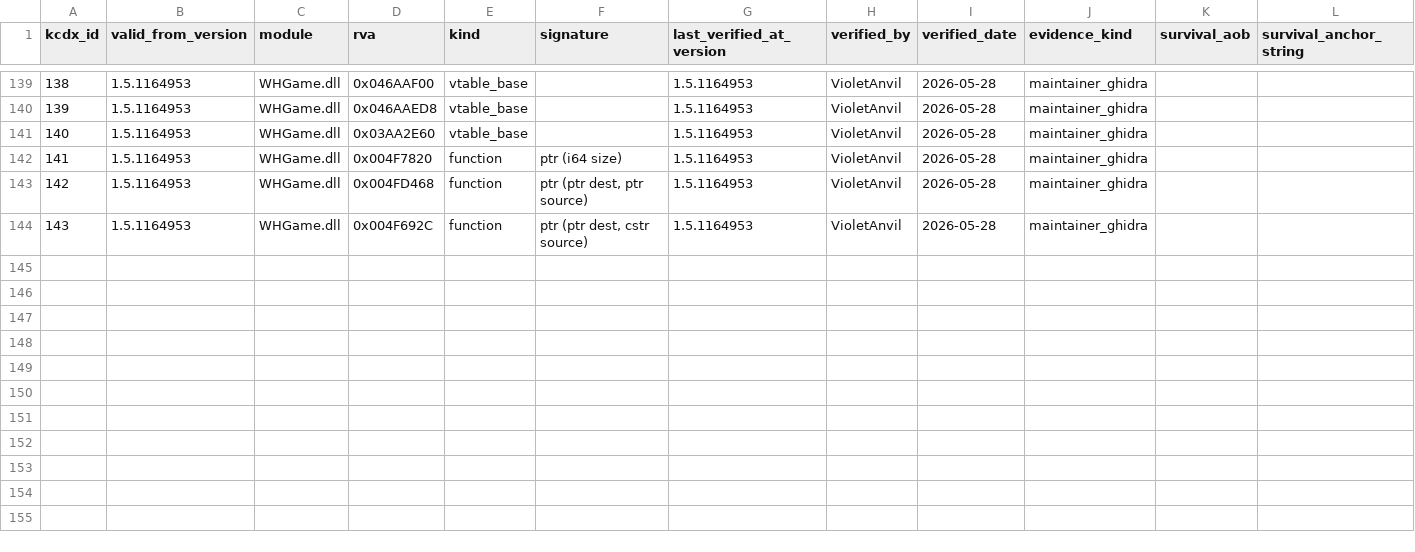
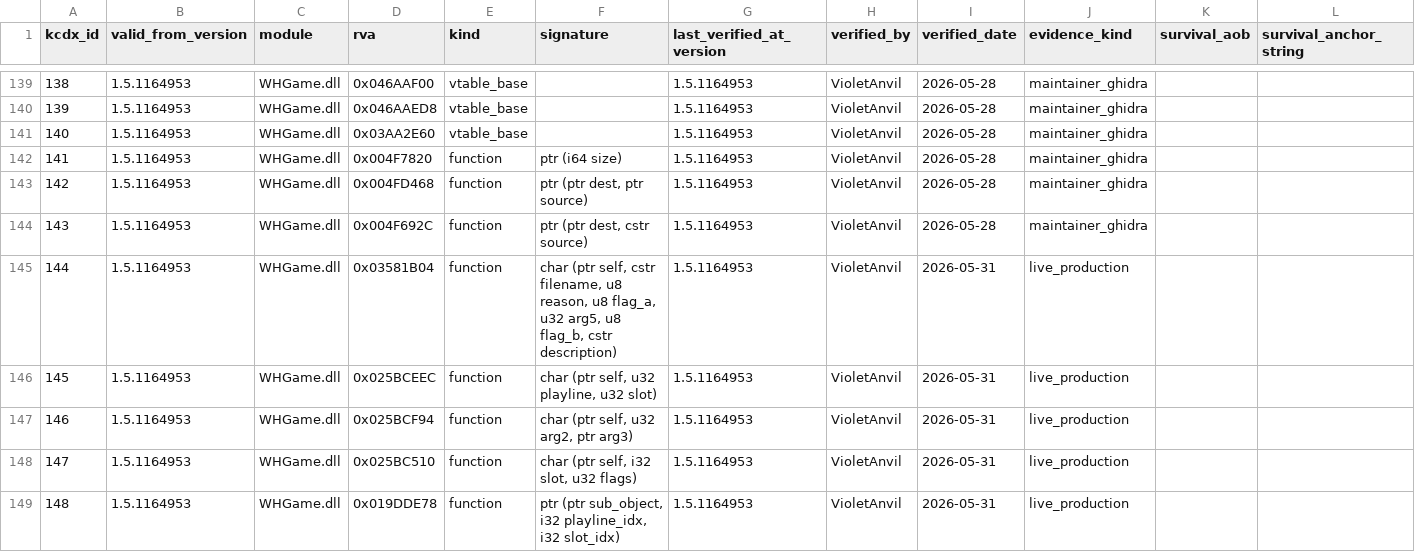
Before and after one commit to violetanvil/kcdx, a CSV file: data/seeds/address_versions_seed.csv, drawn as a sheet; only a part is shown, gaps mark what is left out; rows hold the shown columns only; the diff names each change by its address in the sheet, - before the commit and + after, or states it on an @@ line.

```diff
--- a/data/seeds/address_versions_seed.csv
+++ b/data/seeds/address_versions_seed.csv
+row 145: 144 | 1.5.1164953 | WHGame.dll | 0x03581B04 | function | char (ptr self, cstr filename, u8 reason, u8 flag_a, u32 arg5, u8 flag_b, cstr description) | 1.5.1164953 | VioletAnvil | 2026-05-31 | live_production
+row 146: 145 | 1.5.1164953 | WHGame.dll | 0x025BCEEC | function | char (ptr self, u32 playline, u32 slot) | 1.5.1164953 | VioletAnvil | 2026-05-31 | live_production
+row 147: 146 | 1.5.1164953 | WHGame.dll | 0x025BCF94 | function | char (ptr self, u32 arg2, ptr arg3) | 1.5.1164953 | VioletAnvil | 2026-05-31 | live_production
+row 148: 147 | 1.5.1164953 | WHGame.dll | 0x025BC510 | function | char (ptr self, i32 slot, u32 flags) | 1.5.1164953 | VioletAnvil | 2026-05-31 | live_production
+row 149: 148 | 1.5.1164953 | WHGame.dll | 0x019DDE78 | function | ptr (ptr sub_object, i32 playline_idx, i32 slot_idx) | 1.5.1164953 | VioletAnvil | 2026-05-31 | live_production
```
Also changed, not shown: data/seeds/address_names_seed.csv, 5 other files.
